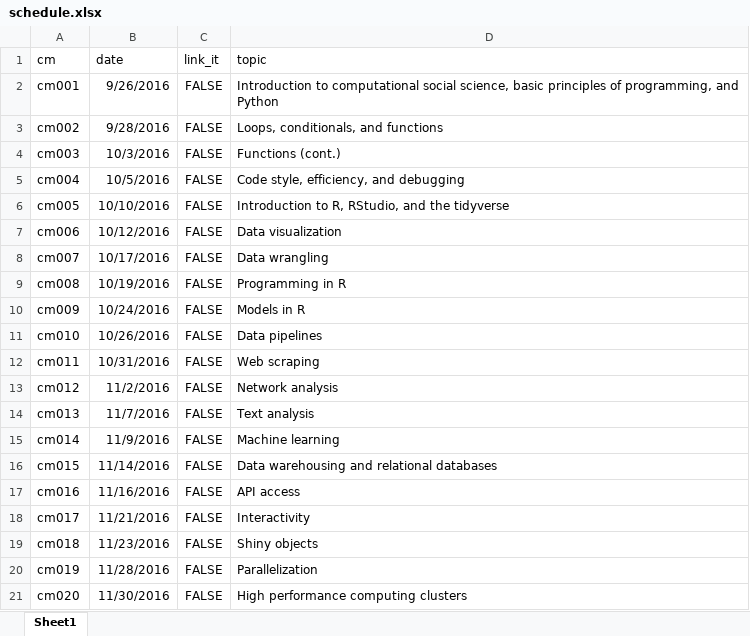
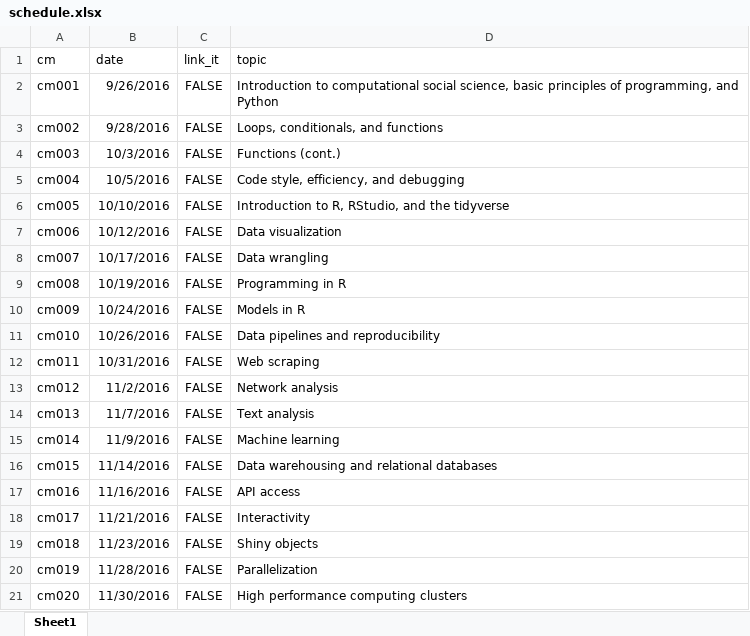
Before and after one commit to cis-ds/course-site, an Excel workbook: course_admin/schedule.xlsx, sheet Sheet1, drawn as a sheet; values as stored, in another font and other column widths than the file's, no borders; the diff names each change by its address in the sheet, - before the commit and + after, or states it on an @@ line.

Commit message:
Update schedule topic title

```diff
--- a/course_admin/schedule.xlsx (sheet Sheet1)
+++ b/course_admin/schedule.xlsx (sheet Sheet1)
-D11 (topic): Data pipelines
+D11 (topic): Data pipelines and reproducibility
```
